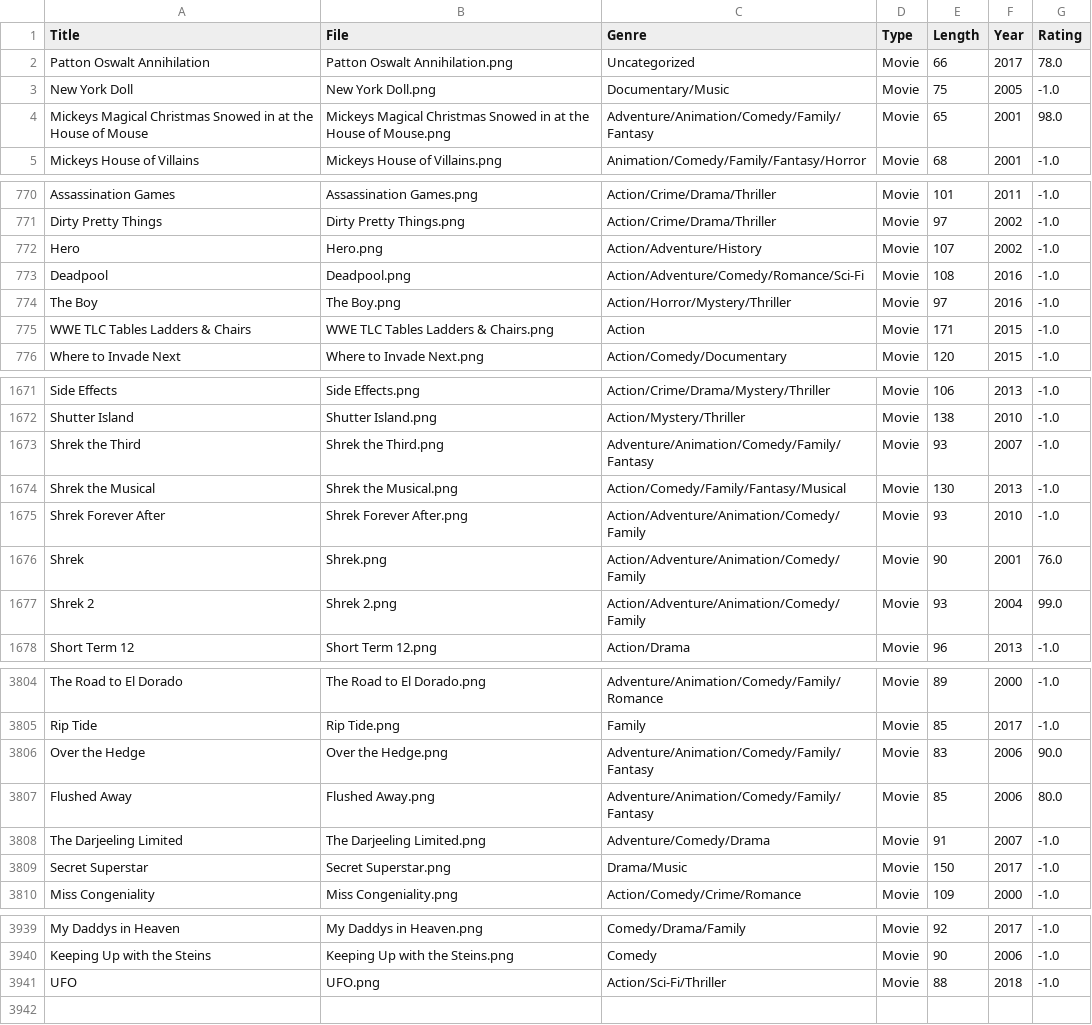
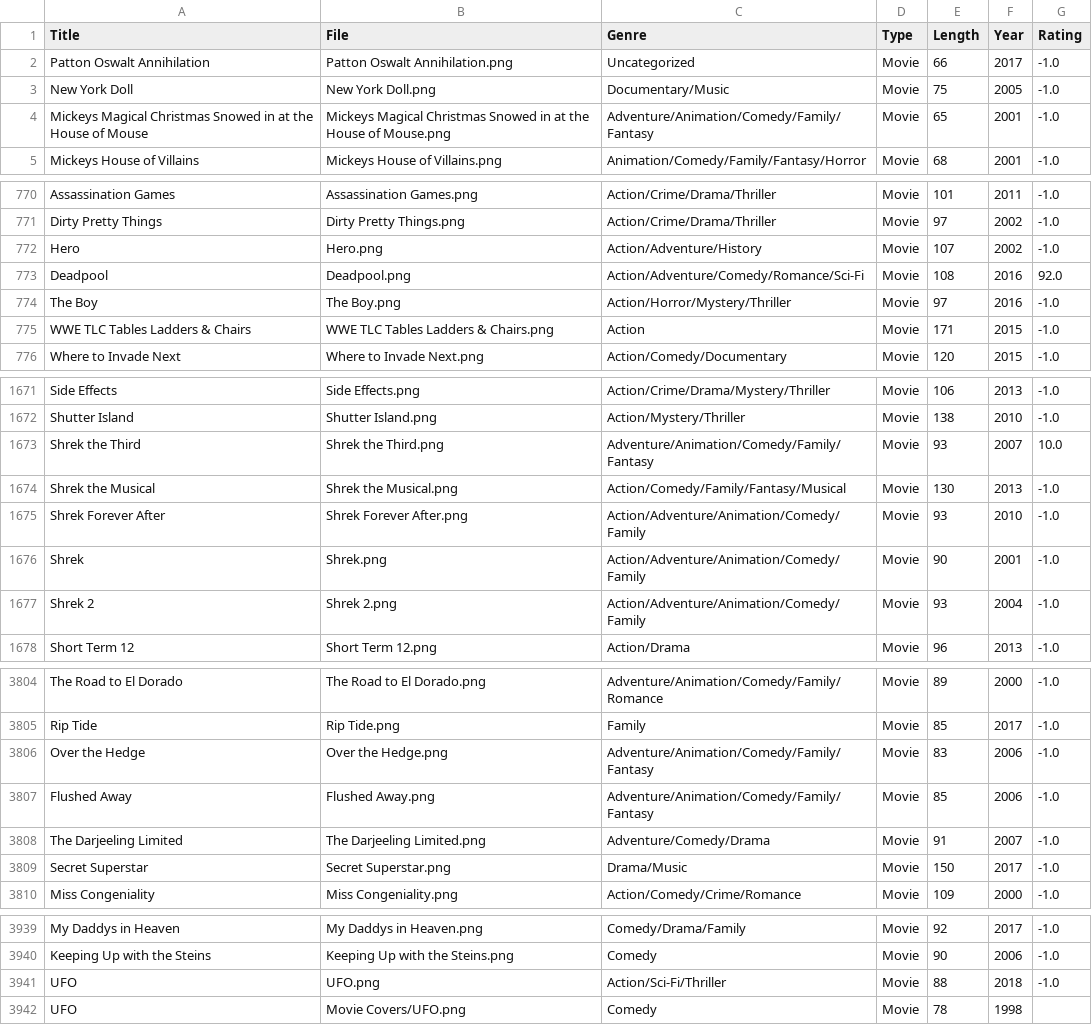
Before and after one commit to BaxterHill06/Entertainment-Assistant_Python, a CSV file: CODE/Files/Libary.CSV, drawn as a sheet; only a part is shown, gaps mark what is left out; the diff covers the shown part only.

```diff
--- a/CODE/Files/Libary.CSV
+++ b/CODE/Files/Libary.CSV
@@ -1,5 +1,5 @@
 Title,File,Genre,Type,Length,Year,Rating
-Patton Oswalt Annihilation,Patton Oswalt Annihilation.png,Uncategorized,Movie,66,2017,78.0
+Patton Oswalt Annihilation,Patton Oswalt Annihilation.png,Uncategorized,Movie,66,2017,-1.0
 New York Doll,New York Doll.png,Documentary/Music,Movie,75,2005,-1.0
-Mickeys Magical Christmas Snowed in at the House of Mouse,Mickeys Magical Christmas Snowed in at the House of Mouse.png,Adventure/Animation/Comedy/Family/Fantasy,Movie,65,2001,98.0
+Mickeys Magical Christmas Snowed in at the House of Mouse,Mickeys Magical Christmas Snowed in at the House of Mouse.png,Adventure/Animation/Comedy/Family/Fantasy,Movie,65,2001,-1.0
 Mickeys House of Villains,Mickeys House of Villains.png,Animation/Comedy/Family/Fantasy/Horror,Movie,68,2001,-1.0
@@ -772,3 +772,3 @@ Dirty Pretty Things,Dirty Pretty Things.png,Action/Crime/Drama/Thriller,Movie,97
 Hero,Hero.png,Action/Adventure/History,Movie,107,2002,-1.0
-Deadpool,Deadpool.png,Action/Adventure/Comedy/Romance/Sci-Fi,Movie,108,2016,-1.0
+Deadpool,Deadpool.png,Action/Adventure/Comedy/Romance/Sci-Fi,Movie,108,2016,92.0
 The Boy,The Boy.png,Action/Horror/Mystery/Thriller,Movie,97,2016,-1.0
@@ -1672,7 +1672,7 @@ Side Effects,Side Effects.png,Action/Crime/Drama/Mystery/Thriller,Movie,106,2013
 Shutter Island,Shutter Island.png,Action/Mystery/Thriller,Movie,138,2010,-1.0
-Shrek the Third,Shrek the Third.png,Adventure/Animation/Comedy/Family/Fantasy,Movie,93,2007,-1.0
+Shrek the Third,Shrek the Third.png,Adventure/Animation/Comedy/Family/Fantasy,Movie,93,2007,10.0
 Shrek the Musical,Shrek the Musical.png,Action/Comedy/Family/Fantasy/Musical,Movie,130,2013,-1.0
 Shrek Forever After,Shrek Forever After.png,Action/Adventure/Animation/Comedy/Family,Movie,93,2010,-1.0
-Shrek,Shrek.png,Action/Adventure/Animation/Comedy/Family,Movie,90,2001,76.0
-Shrek 2,Shrek 2.png,Action/Adventure/Animation/Comedy/Family,Movie,93,2004,99.0
+Shrek,Shrek.png,Action/Adventure/Animation/Comedy/Family,Movie,90,2001,-1.0
+Shrek 2,Shrek 2.png,Action/Adventure/Animation/Comedy/Family,Movie,93,2004,-1.0
 Short Term 12,Short Term 12.png,Action/Drama,Movie,96,2013,-1.0
@@ -3805,4 +3805,4 @@ The Road to El Dorado,The Road to El Dorado.png,Adventure/Animation/Comedy/Famil
 Rip Tide,Rip Tide.png,Family,Movie,85,2017,-1.0
-Over the Hedge,Over the Hedge.png,Adventure/Animation/Comedy/Family/Fantasy,Movie,83,2006,90.0
-Flushed Away,Flushed Away.png,Adventure/Animation/Comedy/Family/Fantasy,Movie,85,2006,80.0
+Over the Hedge,Over the Hedge.png,Adventure/Animation/Comedy/Family/Fantasy,Movie,83,2006,-1.0
+Flushed Away,Flushed Away.png,Adventure/Animation/Comedy/Family/Fantasy,Movie,85,2006,-1.0
 The Darjeeling Limited,The Darjeeling Limited.png,Adventure/Comedy/Drama,Movie,91,2007,-1.0
@@ -3941 +3941,2 @@ Keeping Up with the Steins,Keeping Up with the Steins.png,Comedy,Movie,90,2006,-
 UFO,UFO.png,Action/Sci-Fi/Thriller,Movie,88,2018,-1.0
+UFO,Movie Covers/UFO.png,Comedy,Movie,78,1998,
```
Also changed, not shown: 9 edited cells elsewhere in this file, 10 other files.
